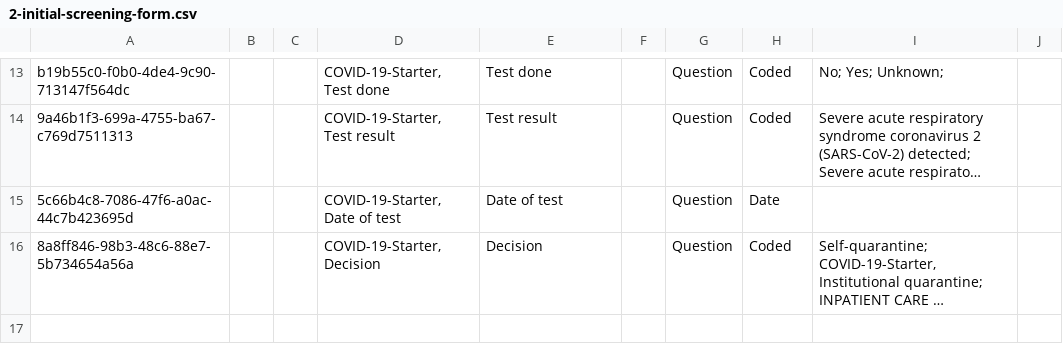
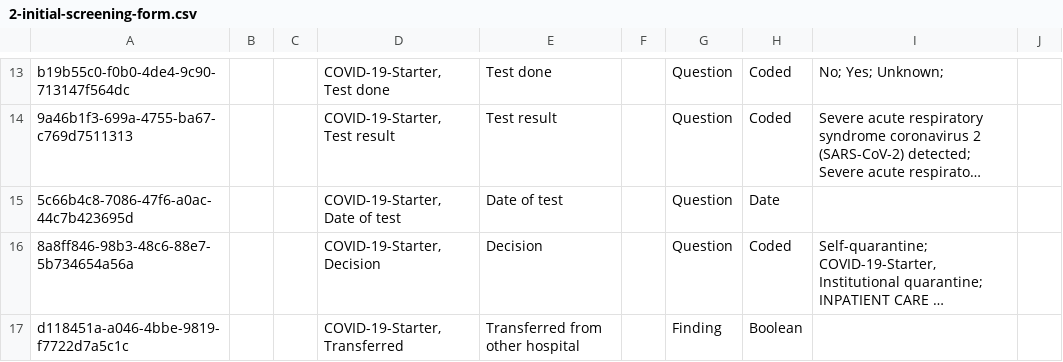
Before and after one commit to Bahmni-Covid19/bahmni-covid19-kit, a CSV file: playbooks/roles/covid-19-starter/files/concepts/2-initial-screening-form.csv, drawn as a sheet; only a part is shown, gaps mark what is left out; long unchanged cells end in …; the diff names each change by its address in the sheet, - before the commit and + after, or states it on an @@ line.

```diff
--- a/playbooks/roles/covid-19-starter/files/concepts/2-initial-screening-form.csv
+++ b/playbooks/roles/covid-19-starter/files/concepts/2-initial-screening-form.csv
+row 17: d118451a-a046-4bbe-9819-f7722d7a5c1c |  |  | COVID-19-Starter, Transferred | Transferred from other hospital |  | Finding | Boolean
```
Also changed, not shown: playbooks/roles/covid-19-starter/files/concepts/0-standard-concepts.csv, 1 other file.
